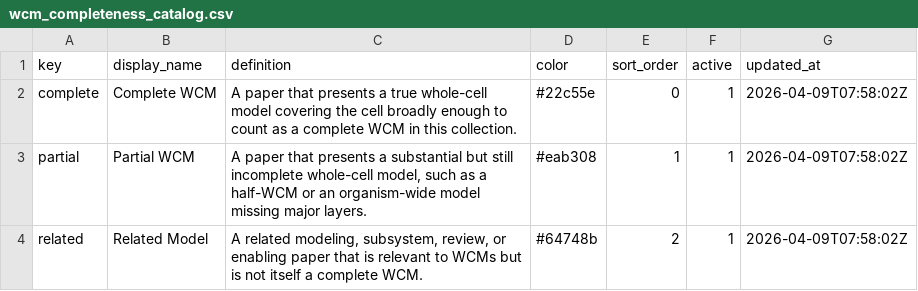
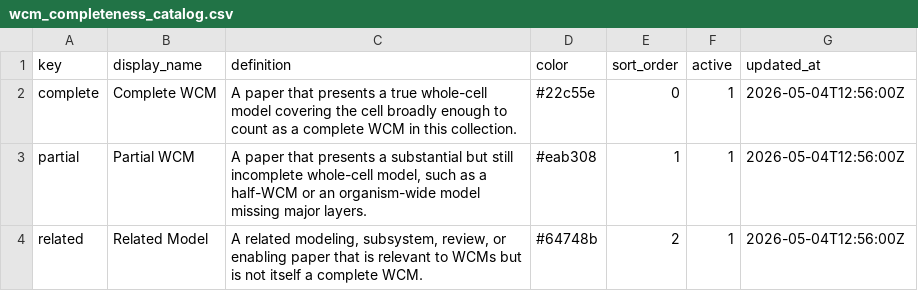
Before and after one commit to FreakingPotato/Whole-Cell-Model-Paper-Collection, a CSV file: metadata/wcm_completeness_catalog.csv, drawn as a sheet.

```diff
--- a/metadata/wcm_completeness_catalog.csv
+++ b/metadata/wcm_completeness_catalog.csv
@@ -1,4 +1,4 @@
 key,display_name,definition,color,sort_order,active,updated_at
-complete,Complete WCM,A paper that presents a true whole-cell model covering the cell broadly enough to count as a complete WCM in this collection.,#22c55e,0,1,2026-04-09T07:58:02Z
-partial,Partial WCM,"A paper that presents a substantial but still incomplete whole-cell model, such as a half-WCM or an organism-wide model missing major layers.",#eab308,1,1,2026-04-09T07:58:02Z
-related,Related Model,"A related modeling, subsystem, review, or enabling paper that is relevant to WCMs but is not itself a complete WCM.",#64748b,2,1,2026-04-09T07:58:02Z
+complete,Complete WCM,A paper that presents a true whole-cell model covering the cell broadly enough to count as a complete WCM in this collection.,#22c55e,0,1,2026-05-04T12:56:00Z
+partial,Partial WCM,"A paper that presents a substantial but still incomplete whole-cell model, such as a half-WCM or an organism-wide model missing major layers.",#eab308,1,1,2026-05-04T12:56:00Z
+related,Related Model,"A related modeling, subsystem, review, or enabling paper that is relevant to WCMs but is not itself a complete WCM.",#64748b,2,1,2026-05-04T12:56:00Z
```
Also changed, not shown: metadata/live_paper_inventory.csv, metadata/wcm_method_class_catalog.csv, 45 other files.
